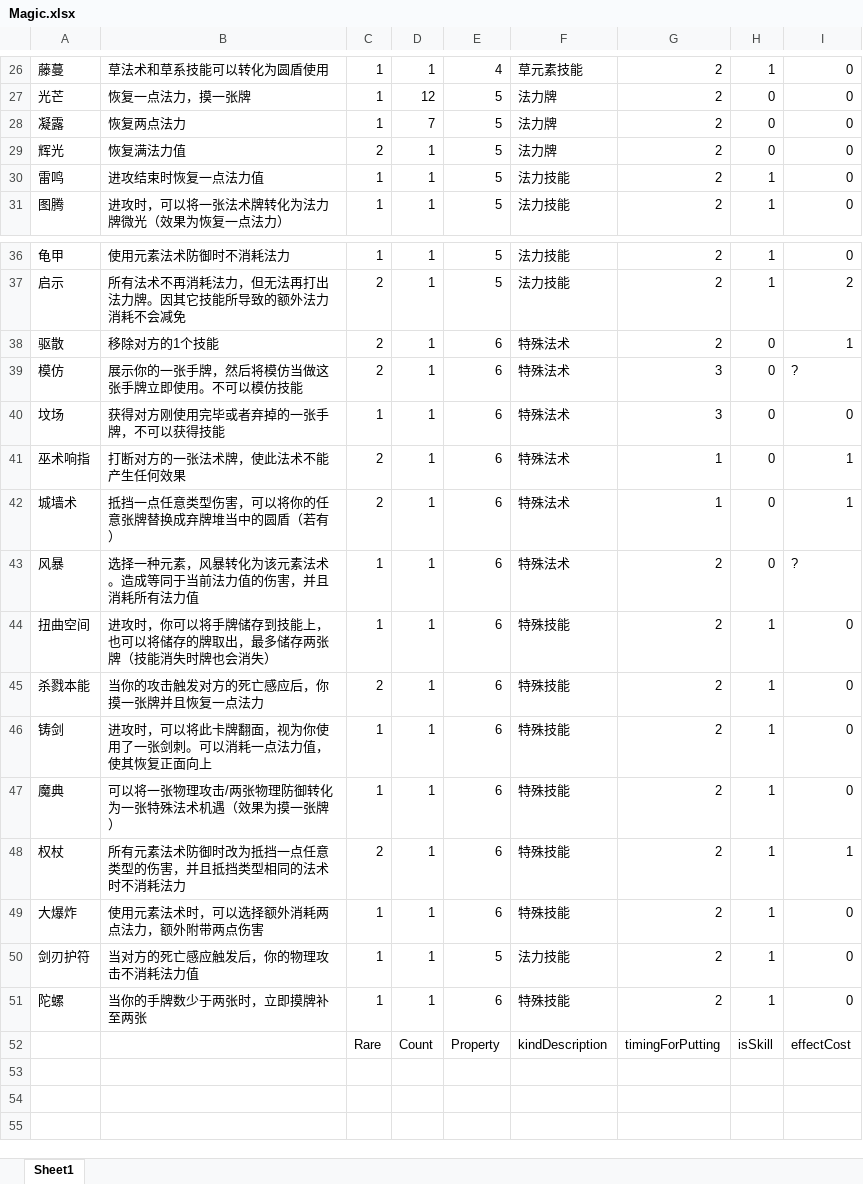
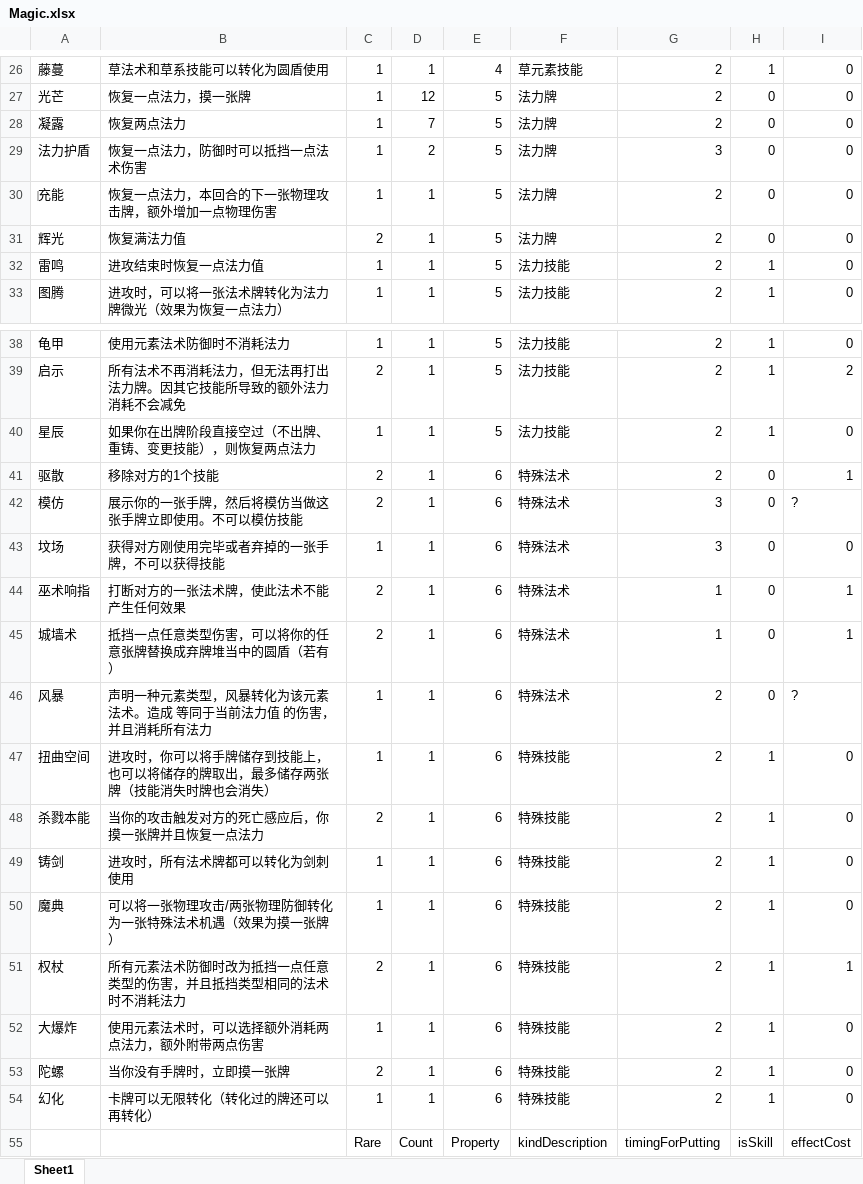
Before and after one commit to BruiseBuill/Card, an Excel workbook: Assets/Resource/Magic/New/Magic.xlsx, sheet Sheet1, drawn as a sheet; only a part is shown, gaps mark what is left out; values as stored, in another font and other column widths than the file's, no borders; removed rows and columns are numbered as before the commit, all else as after; the diff covers the shown part only; the diff names each change by its address in the sheet, - before the commit and + after, or states it on an @@ line.

```diff
--- a/Assets/Resource/Magic/New/Magic.xlsx (sheet Sheet1)
+++ b/Assets/Resource/Magic/New/Magic.xlsx (sheet Sheet1)
+row 29: 法力护盾 | 恢复一点法力，防御时可以抵挡一点法术伤害 | 1 | 2 | 5 | 法力牌 | 3 | 0 | 0
+row 30: ‌充能 | 恢复一点法力，本回合的下一张物理攻击牌，额外增加一点物理伤害 | 1 | 1 | 5 | 法力牌 | 2 | 0 | 0
+row 40: 星辰 | 如果你在出牌阶段直接空过（不出牌、重铸、变更技能），则恢复两点法力 | 1 | 1 | 5 | 法力技能 | 2 | 1 | 0
-B46: 选择一种元素，风暴转化为该元素法术。造成等同于当前法力值的伤害，并且消耗所有法力值
+B46: 声明一种元素类型，风暴转化为该元素法术。造成 等同于当前法力值 的伤害，并且消耗所有法力
-B49: 进攻时，可以将此卡牌翻面，视为你使用了一张剑刺。可以消耗一点法力值，使其恢复正面向上
+B49: 进攻时，所有法术牌都可以转化为剑刺使用
-row 50: 剑刃护符 | 当对方的死亡感应触发后，你的物理攻击不消耗法力值 | 1 | 1 | 5 | 法力技能 | 2 | 1 | 0
-B53: 当你的手牌数少于两张时，立即摸牌补至两张
+B53: 当你没有手牌时，立即摸一张牌
-C53: 1
+C53: 2
+row 54: 幻化 | 卡牌可以无限转化（转化过的牌还可以再转化） | 1 | 1 | 6 | 特殊技能 | 2 | 1 | 0
```
Also changed, not shown: 5 edited cells elsewhere in this sheet, 24 other files.
